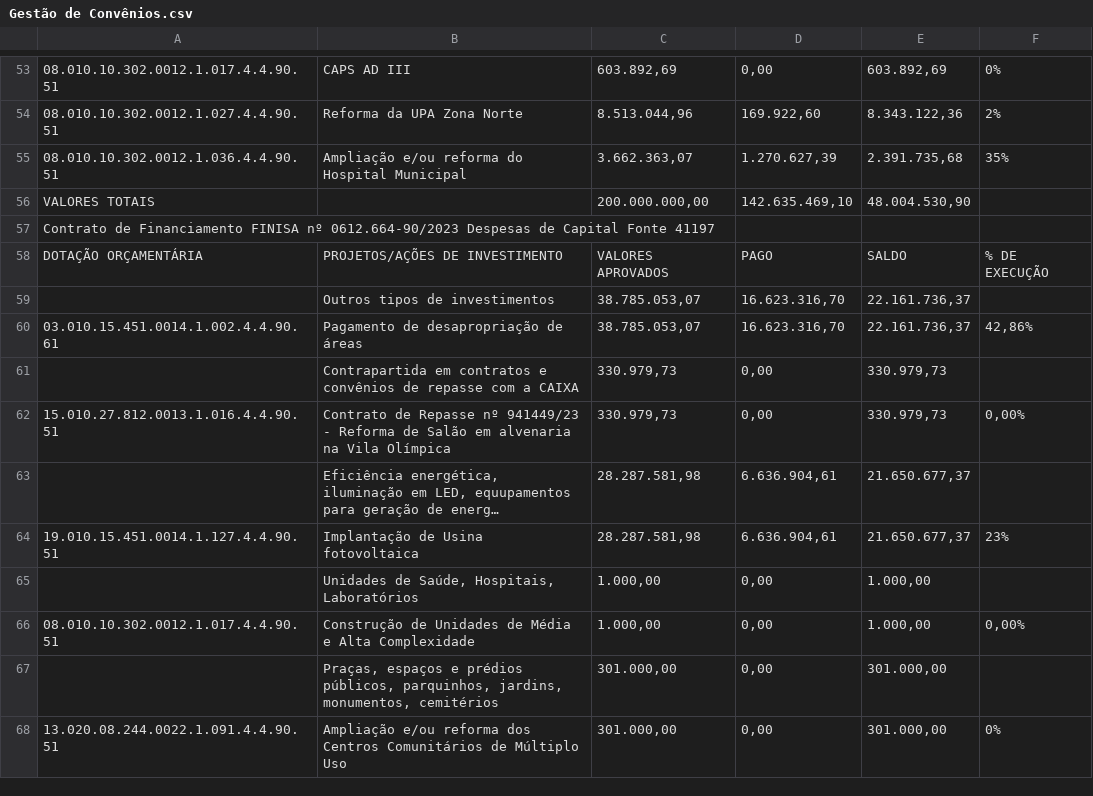
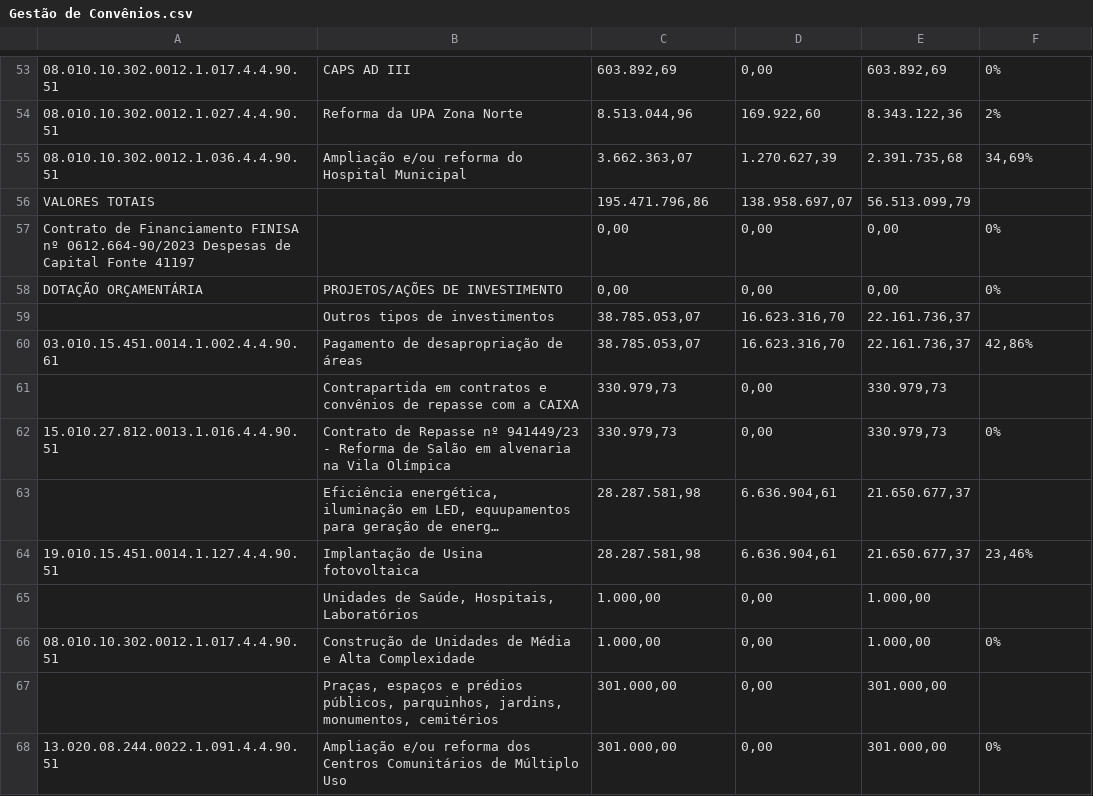
Before and after one commit to controleconveniosmaringa-a11y/controle-emendas, a CSV file: Gestão de Convênios.csv, drawn as a sheet; only a part is shown, gaps mark what is left out; long unchanged cells end in …; removed rows and columns are numbered as before the commit, all else as after; the diff covers the shown part only; the diff names each change by its address in the sheet, - before the commit and + after, or states it on an @@ line.

Commit message:
Painel Streamlit: Edição FINISA e Auto-Recálculo de Saldos

```diff
--- a/Gestão de Convênios.csv
+++ b/Gestão de Convênios.csv
-F55: 35%
+F55: 34,69%
-C56: 200.000.000,00
+C56: 195.471.796,86
-D56: 142.635.469,10
+D56: 138.958.697,07
-E56: 48.004.530,90
+E56: 56.513.099,79
-row 57: Contrato de Financiamento FINISA nº 0612.664-90/2023 Despesas de Capital Fonte 41197
+row 57: Contrato de Financiamento FINISA nº 0612.664-90/2023 Despesas de Capital Fonte 41197 |  | 0,00 | 0,00 | 0,00 | 0%
-C58: VALORES APROVADOS
+C58: 0,00
-D58: PAGO
+D58: 0,00
-E58: SALDO
+E58: 0,00
-F58: % DE EXECUÇÃO
+F58: 0%
-F62: 0,00%
+F62: 0%
-F64: 23%
+F64: 23,46%
-F66: 0,00%
+F66: 0%
```
Also changed, not shown: 17 added rows, 17 removed rows and 19 edited cells elsewhere in this file.
